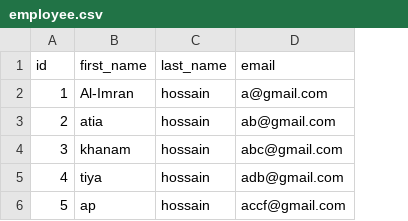
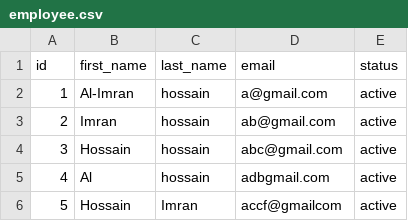
Before and after one commit to imimran/hr-management, a CSV file: employee.csv, drawn as a sheet; the diff names each change by its address in the sheet, - before the commit and + after, or states it on an @@ line.

Commit message:
Fix issue for no data

```diff
--- a/employee.csv
+++ b/employee.csv
+column E (status), rows 2-6: all active
-B3 (first_name): atia
+B3 (first_name): Imran
-B4 (first_name): khanam
+B4 (first_name): Hossain
-B5 (first_name): tiya
+B5 (first_name): Al
-D5 (email): adb@gmail.com
+D5 (email): adbgmail.com
-B6 (first_name): ap
+B6 (first_name): Hossain
-C6 (last_name): hossain
+C6 (last_name): Imran
-D6 (email): accf@gmail.com
+D6 (email): accf@gmailcom
```
Also changed, not shown: 5 other files.
